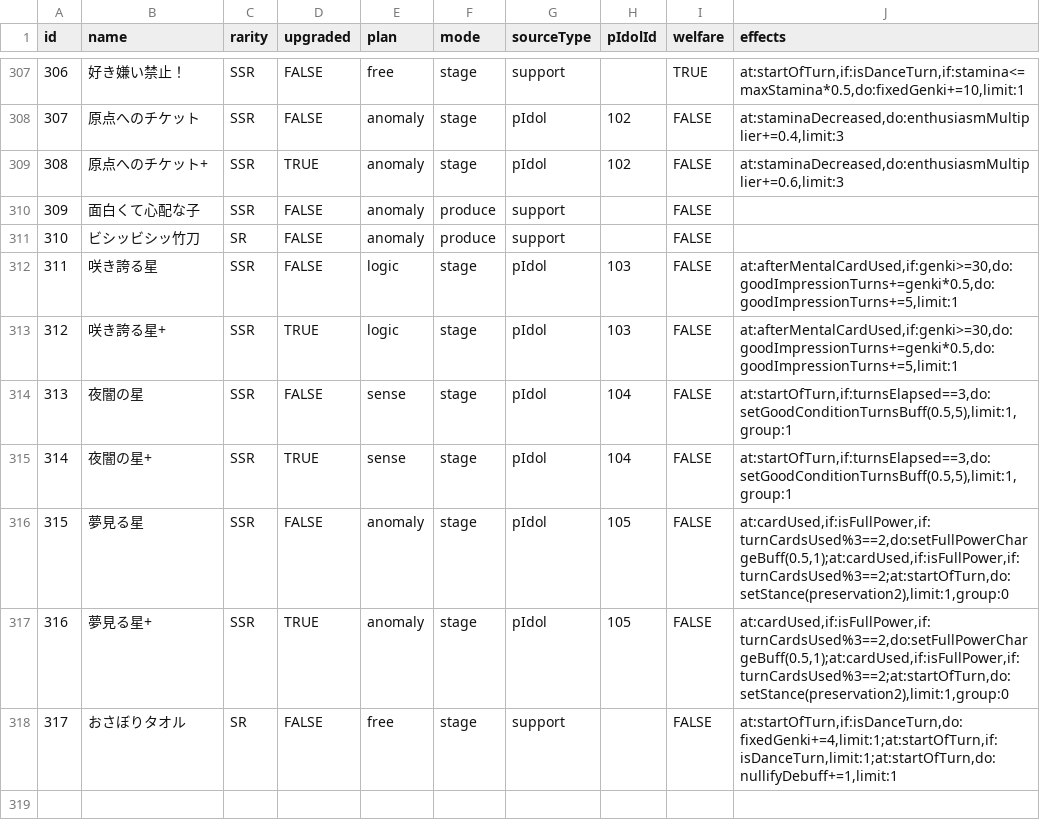
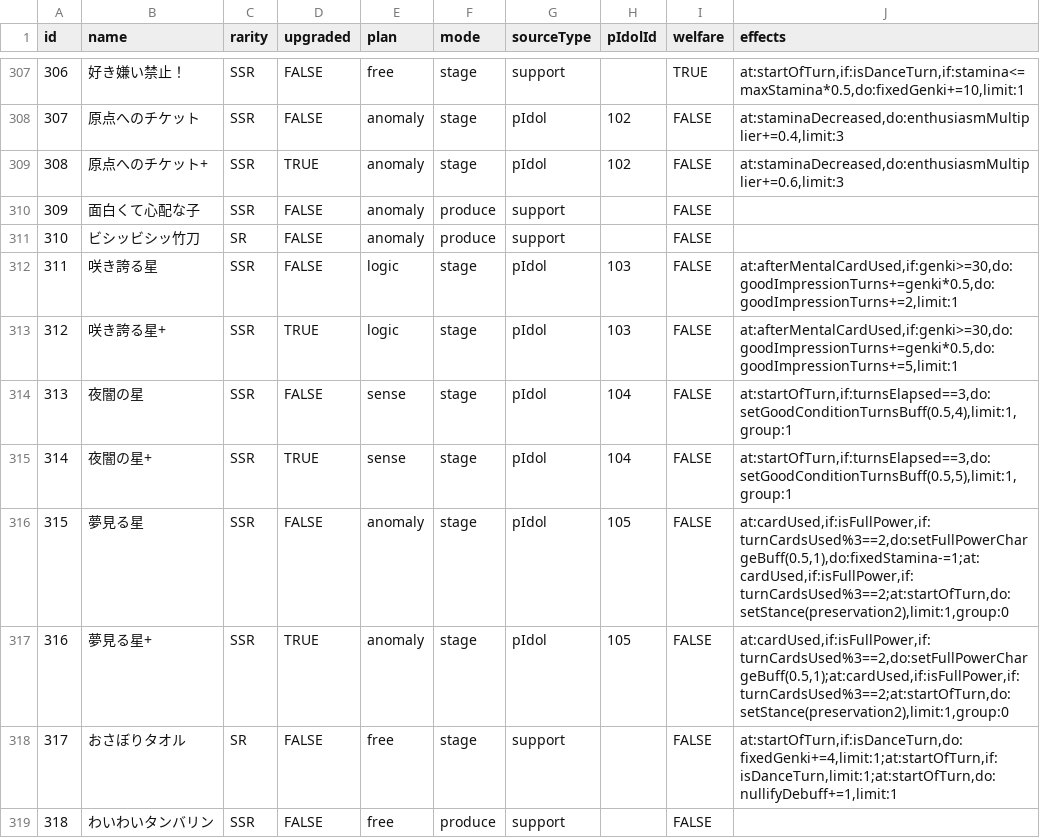
Before and after one commit to surisuririsu/gakumas-tools, a CSV file: packages/gakumas-data/csv/p_items.csv, drawn as a sheet; only a part is shown, gaps mark what is left out.

```diff
--- a/packages/gakumas-data/csv/p_items.csv
+++ b/packages/gakumas-data/csv/p_items.csv
@@ -311,8 +311,9 @@ id,name,rarity,upgraded,plan,mode,sourceType,pIdolId,welfare,effects
 310,ビシッビシッ竹刀,SR,FALSE,anomaly,produce,support,,FALSE,
-311,咲き誇る星,SSR,FALSE,logic,stage,pIdol,103,FALSE,"at:afterMentalCardUsed,if:genki>=30,do:goodImpressionTurns+=genki*0.5,do:goodImpressionTurns+=5,limit:1"
+311,咲き誇る星,SSR,FALSE,logic,stage,pIdol,103,FALSE,"at:afterMentalCardUsed,if:genki>=30,do:goodImpressionTurns+=genki*0.5,do:goodImpressionTurns+=2,limit:1"
 312,咲き誇る星+,SSR,TRUE,logic,stage,pIdol,103,FALSE,"at:afterMentalCardUsed,if:genki>=30,do:goodImpressionTurns+=genki*0.5,do:goodImpressionTurns+=5,limit:1"
-313,夜闇の星,SSR,FALSE,sense,stage,pIdol,104,FALSE,"at:startOfTurn,if:turnsElapsed==3,do:setGoodConditionTurnsBuff(0.5,5),limit:1,group:1"
+313,夜闇の星,SSR,FALSE,sense,stage,pIdol,104,FALSE,"at:startOfTurn,if:turnsElapsed==3,do:setGoodConditionTurnsBuff(0.5,4),limit:1,group:1"
 314,夜闇の星+,SSR,TRUE,sense,stage,pIdol,104,FALSE,"at:startOfTurn,if:turnsElapsed==3,do:setGoodConditionTurnsBuff(0.5,5),limit:1,group:1"
-315,夢見る星,SSR,FALSE,anomaly,stage,pIdol,105,FALSE,"at:cardUsed,if:isFullPower,if:turnCardsUsed%3==2,do:setFullPowerChargeBuff(0.5,1);at:cardUsed,if:isFullPower,if:turnCardsUsed%3==2;at:startOfTurn,do:setStance(preservation2),limit:1,group:0"
+315,夢見る星,SSR,FALSE,anomaly,stage,pIdol,105,FALSE,"at:cardUsed,if:isFullPower,if:turnCardsUsed%3==2,do:setFullPowerChargeBuff(0.5,1),do:fixedStamina-=1;at:cardUsed,if:isFullPower,if:turnCardsUsed%3==2;at:startOfTurn,do:setStance(preservation2),limit:1,group:0"
 316,夢見る星+,SSR,TRUE,anomaly,stage,pIdol,105,FALSE,"at:cardUsed,if:isFullPower,if:turnCardsUsed%3==2,do:setFullPowerChargeBuff(0.5,1);at:cardUsed,if:isFullPower,if:turnCardsUsed%3==2;at:startOfTurn,do:setStance(preservation2),limit:1,group:0"
 317,おさぼりタオル,SR,FALSE,free,stage,support,,FALSE,"at:startOfTurn,if:isDanceTurn,do:fixedGenki+=4,limit:1;at:startOfTurn,if:isDanceTurn,limit:1;at:startOfTurn,do:nullifyDebuff+=1,limit:1"
+318,わいわいタンバリン,SSR,FALSE,free,produce,support,,FALSE,
```
Also changed, not shown: packages/gakumas-data/csv/skill_cards.csv, 49 other files.
